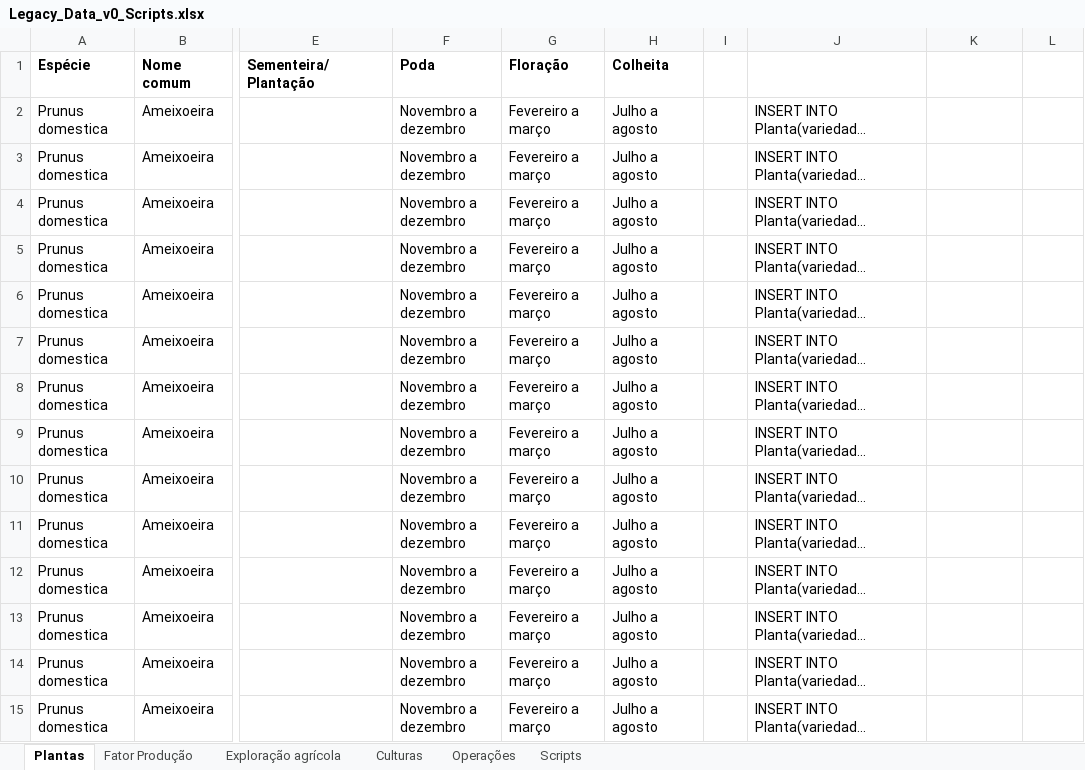
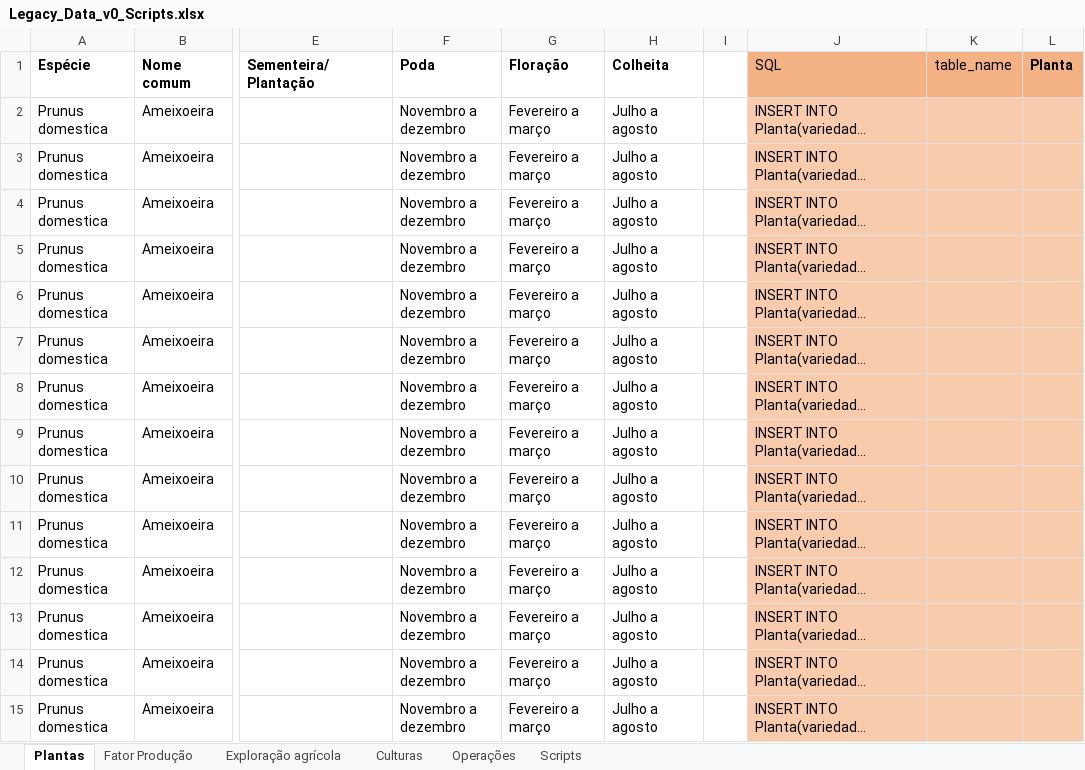
Before and after one commit to rita-barbosa/LAPR3-2324, an Excel workbook: docs/bddad/us-bd04/Legacy_Data_v0_Scripts.xlsx, sheet Plantas, drawn as a sheet; only a part is shown, gaps mark what is left out; long unchanged cells end in …; values as stored, in another font and other column widths than the file's, no borders; the diff covers the shown part only; the diff names each change by its address in the sheet, - before the commit and + after, or states it on an @@ line.

Commit message:
[US BD04] Atualização do excel para os scripts e do respetivo ficheiro sql.

```diff
--- a/docs/bddad/us-bd04/Legacy_Data_v0_Scripts.xlsx (sheet Plantas)
+++ b/docs/bddad/us-bd04/Legacy_Data_v0_Scripts.xlsx (sheet Plantas)
-J1: (empty)
+J1: SQL
-J1:L1 fill: none
+J1:L1 fill: #F4B183
-K1: (empty)
+K1: table_name
-L1: (empty)
+L1: Planta
-J2:L15 fill: none
+J2:L15 fill: #F8CBAD
```
Also changed, not shown: 96 added rows and cell formats elsewhere in this sheet, sheet Fator Produção, sheet Operações, sheet Exploração agrícola, formulas that keep their value, 1 other file.
